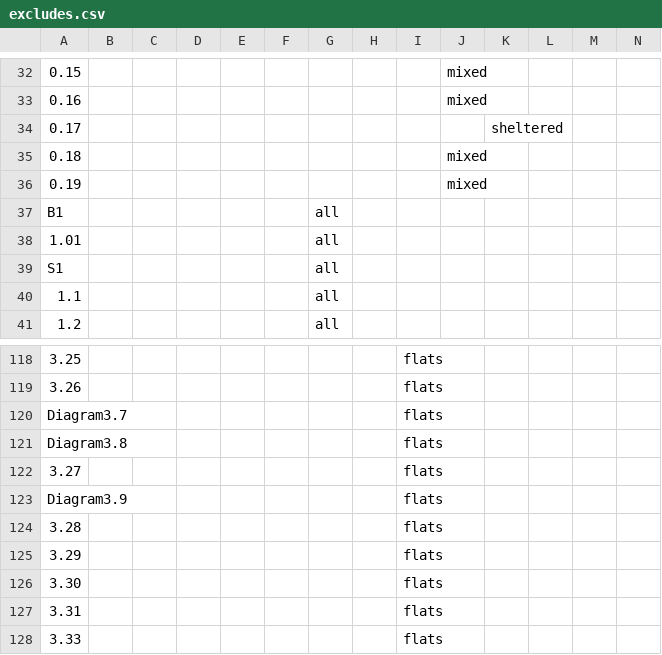
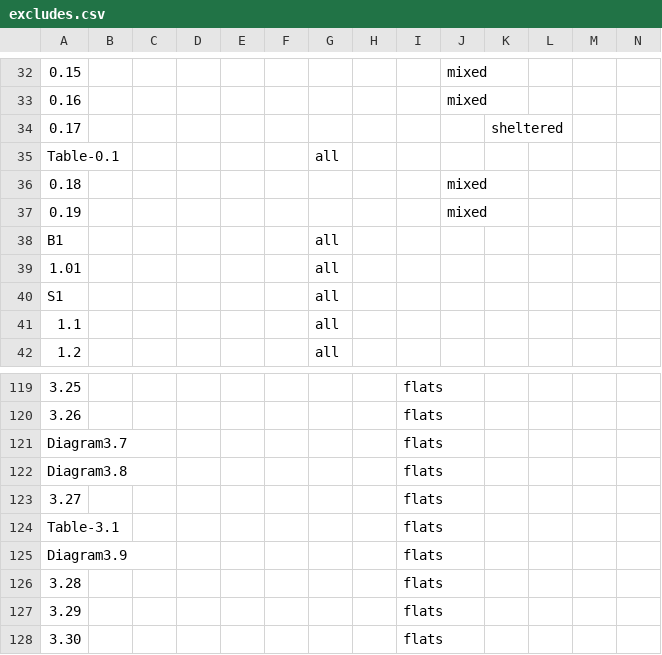
Before and after one commit to mcginnly/uk-regs-parser, a CSV file: csv/excludes.csv, drawn as a sheet; only a part is shown, gaps mark what is left out; the shorter side is filled out with more unchanged rows; rows hold the shown columns only; the diff names each change by its address in the sheet, - before the commit and + after, or states it on an @@ line.

Commit message:
add tables functionality

```diff
--- a/csv/excludes.csv
+++ b/csv/excludes.csv
+row 35: Table-0.1 |  |  |  |  |  | all
+row 124: Table-3.1 |  |  |  |  |  |  |  | flats
```
Also changed, not shown: 4 other files.
